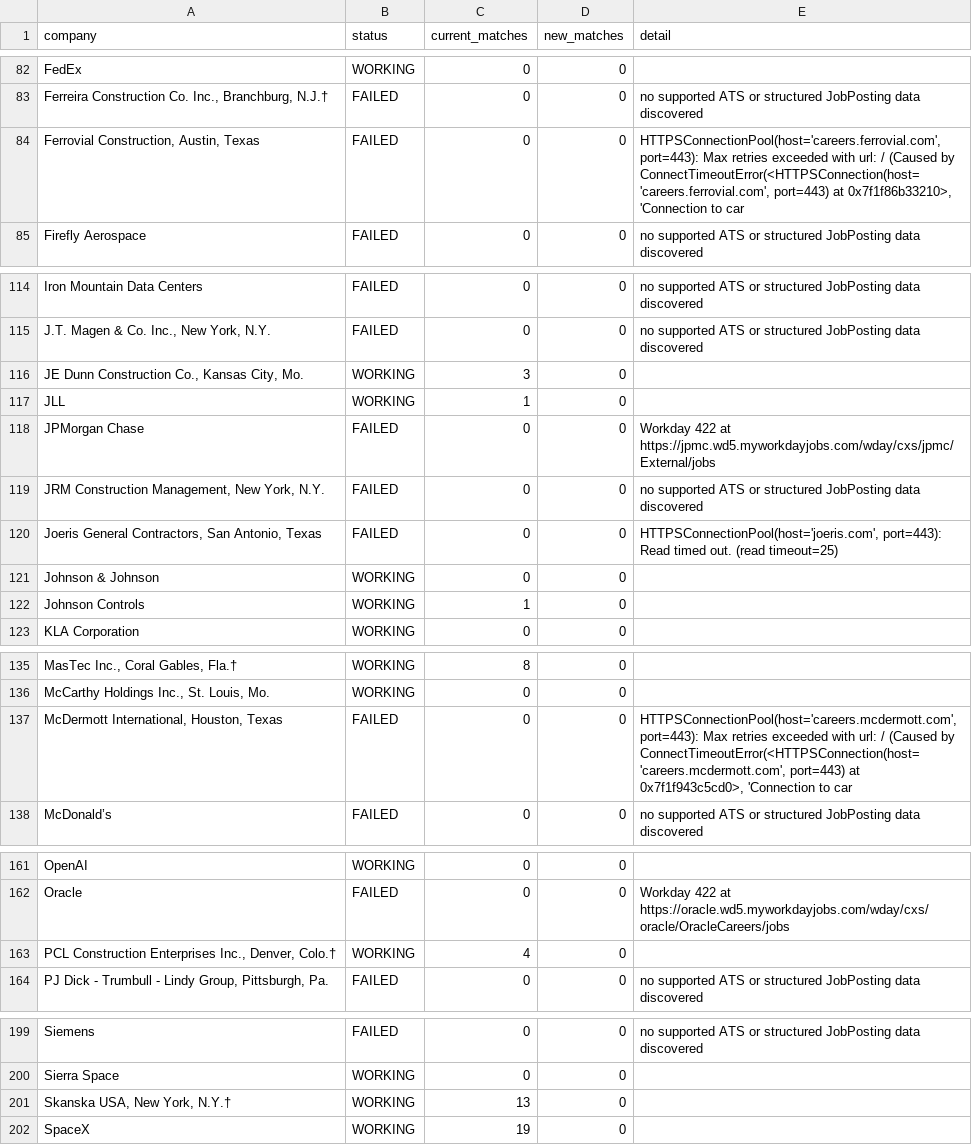
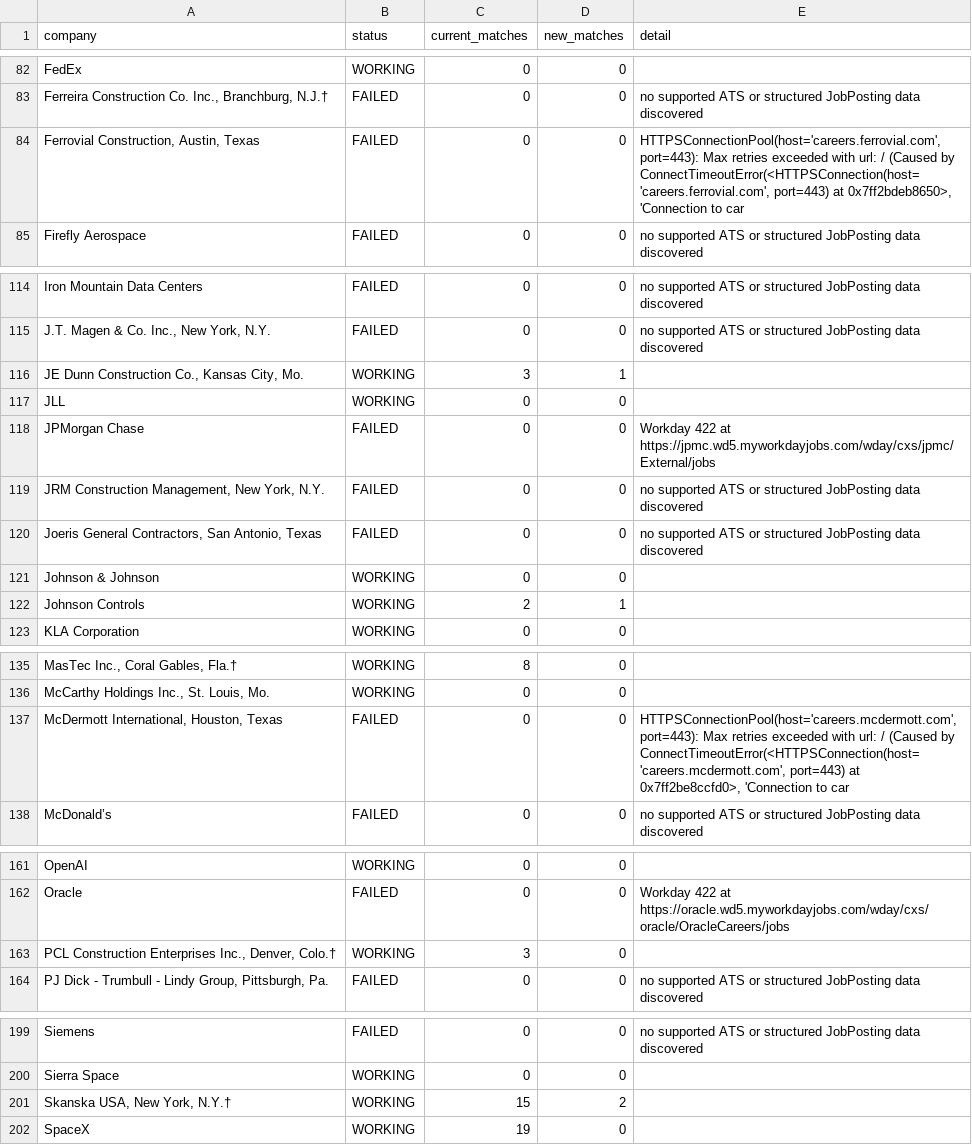
Before and after one commit to sandeepreddy46-max/Jobscrapper, a CSV file: source_health.csv, drawn as a sheet; only a part is shown, gaps mark what is left out; the diff covers the shown part only; the diff names each change by its address in the sheet, - before the commit and + after, or states it on an @@ line.

```diff
--- a/source_health.csv
+++ b/source_health.csv
-E84 (detail): …port=443) at 0x7f1f86b33210>, 'Connection to…
+E84 (detail): …port=443) at 0x7ff2bdeb8650>, 'Connection to…
-D116 (new_matches): 0
+D116 (new_matches): 1
-C117 (current_matches): 1
+C117 (current_matches): 0
-E120 (detail): HTTPSConnectionPool(host='joeris.com', port=443): Read timed out. (read timeout=25)
+E120 (detail): no supported ATS or structured JobPosting data discovered
-C122 (current_matches): 1
+C122 (current_matches): 2
-D122 (new_matches): 0
+D122 (new_matches): 1
-E137 (detail): …port=443) at 0x7f1f943c5cd0>, 'Connection to…
+E137 (detail): …port=443) at 0x7ff2be8ccfd0>, 'Connection to…
-C163 (current_matches): 4
+C163 (current_matches): 3
-C201 (current_matches): 13
+C201 (current_matches): 15
-D201 (new_matches): 0
+D201 (new_matches): 2
```
Also changed, not shown: 1 edited cell elsewhere in this file, current_jobs.csv, seen_links.csv, 3 other files.
